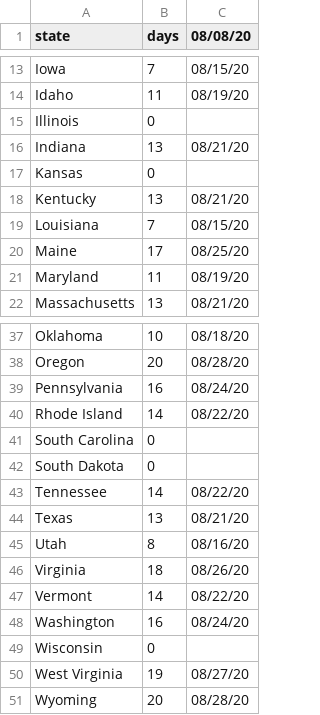
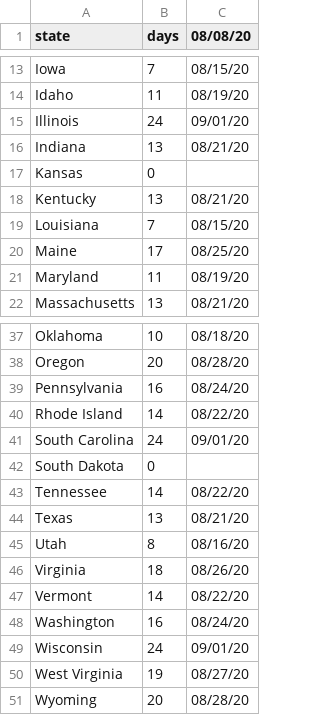
Before and after one commit to ikenticus/ikenticus.github.io, a CSV file: maps/fema2020/approved-states.csv, drawn as a sheet; only a part is shown, gaps mark what is left out.

Commit message:
updated fema 9/1

```diff
--- a/maps/fema2020/approved-states.csv
+++ b/maps/fema2020/approved-states.csv
@@ -14,3 +14,3 @@ Iowa,7,08/15/20
 Idaho,11,08/19/20
-Illinois,0,
+Illinois,24,09/01/20
 Indiana,13,08/21/20
@@ -40,3 +40,3 @@ Pennsylvania,16,08/24/20
 Rhode Island,14,08/22/20
-South Carolina,0,
+South Carolina,24,09/01/20
 South Dakota,0,
@@ -48,3 +48,3 @@ Vermont,14,08/22/20
 Washington,16,08/24/20
-Wisconsin,0,
+Wisconsin,24,09/01/20
 West Virginia,19,08/27/20
```
Also changed, not shown: 2 other files.
